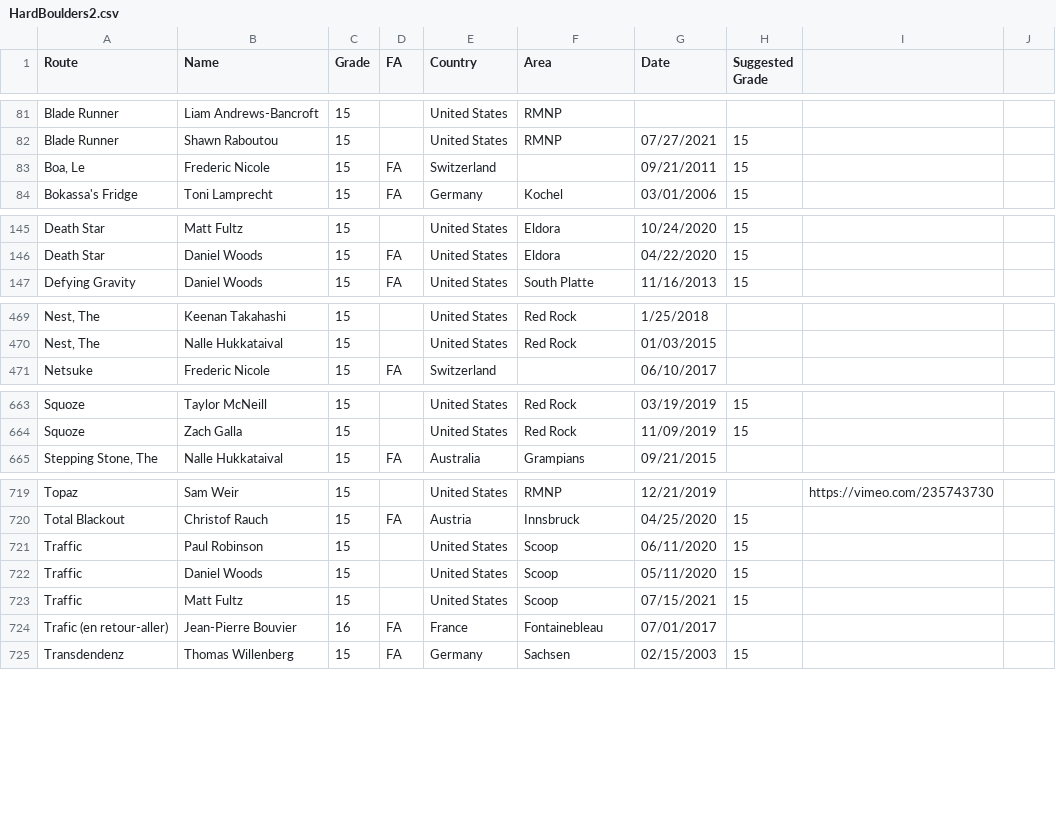
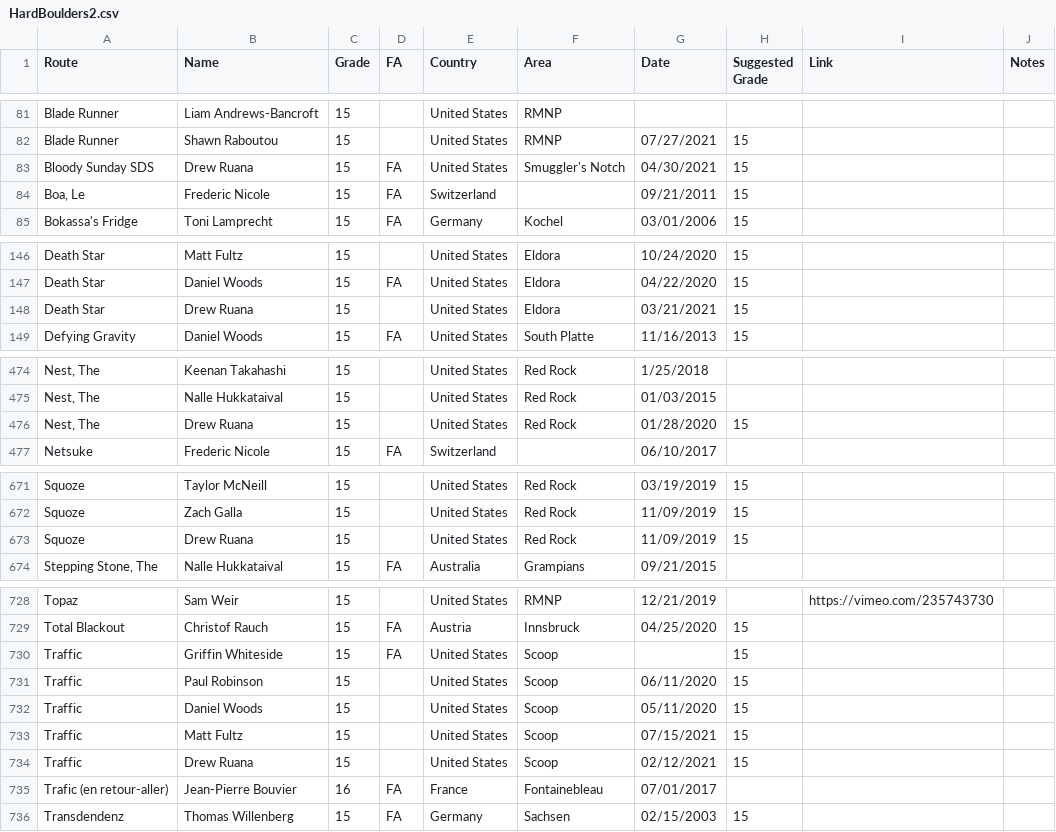
Before and after one commit to weberam2/weberam2.github.io, a CSV file: HardBoulders2.csv, drawn as a sheet; only a part is shown, gaps mark what is left out; the diff covers the shown part only; the diff names each change by its address in the sheet, - before the commit and + after, or states it on an @@ line.

```diff
--- a/HardBoulders2.csv
+++ b/HardBoulders2.csv
-I1: (empty)
+I1: Link
-J1: (empty)
+J1: Notes
+row 83: Bloody Sunday SDS | Drew Ruana | 15 | FA | United States | Smuggler's Notch | 04/30/2021 | 15
+row 148: Death Star | Drew Ruana | 15 |  | United States | Eldora | 03/21/2021 | 15
+row 476: Nest, The | Drew Ruana | 15 |  | United States | Red Rock | 01/28/2020 | 15
+row 673: Squoze | Drew Ruana | 15 |  | United States | Red Rock | 11/09/2019 | 15
+row 730: Traffic | Griffin Whiteside | 15 | FA | United States | Scoop |  | 15
+row 734: Traffic | Drew Ruana | 15 |  | United States | Scoop | 02/12/2021 | 15
```
Also changed, not shown: 6 added rows and 12 edited cells elsewhere in this file, docs/HardBoulders2.csv, 5 other files.
